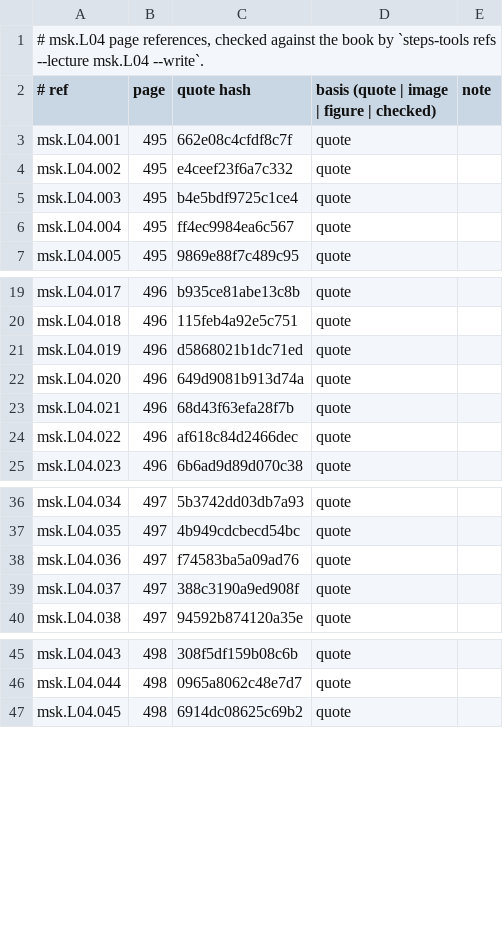
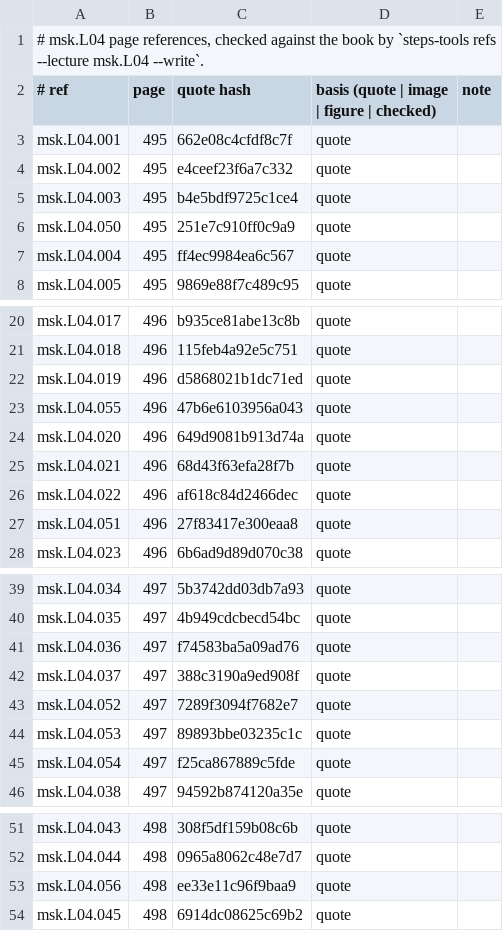
Before and after one commit to MohamedRef/Steps-app, a TSV file: content/book-refs/msk/L04.tsv, drawn as a sheet; only a part is shown, gaps mark what is left out.

```diff
--- a/content/book-refs/msk/L04.tsv
+++ b/content/book-refs/msk/L04.tsv
@@ -5,2 +5,3 @@ msk.L04.002	495	e4ceef23f6a7c332	quote
 msk.L04.003	495	b4e5bdf9725c1ce4	quote	
+msk.L04.050	495	251e7c910ff0c9a9	quote	
 msk.L04.004	495	ff4ec9984ea6c567	quote	
@@ -21,2 +22,3 @@ msk.L04.018	496	115feb4a92e5c751	quote
 msk.L04.019	496	d5868021b1dc71ed	quote	
+msk.L04.055	496	47b6e6103956a043	quote	
 msk.L04.020	496	649d9081b913d74a	quote	
@@ -24,2 +26,3 @@ msk.L04.021	496	68d43f63efa28f7b	quote
 msk.L04.022	496	af618c84d2466dec	quote	
+msk.L04.051	496	27f83417e300eaa8	quote	
 msk.L04.023	496	6b6ad9d89d070c38	quote	
@@ -39,2 +42,5 @@ msk.L04.036	497	f74583ba5a09ad76	quote
 msk.L04.037	497	388c3190a9ed908f	quote	
+msk.L04.052	497	7289f3094f7682e7	quote	
+msk.L04.053	497	89893bbe03235c1c	quote	
+msk.L04.054	497	f25ca867889c5fde	quote	
 msk.L04.038	497	94592b874120a35e	quote	
@@ -46,2 +52,3 @@ msk.L04.043	498	308f5df159b08c6b	quote
 msk.L04.044	498	0965a8062c48e7d7	quote	
+msk.L04.056	498	ee33e11c96f9baa9	quote	
 msk.L04.045	498	6914dc08625c69b2	quote	
```
Also changed, not shown: content/book-refs/msk/L01.tsv, 6 other files.
